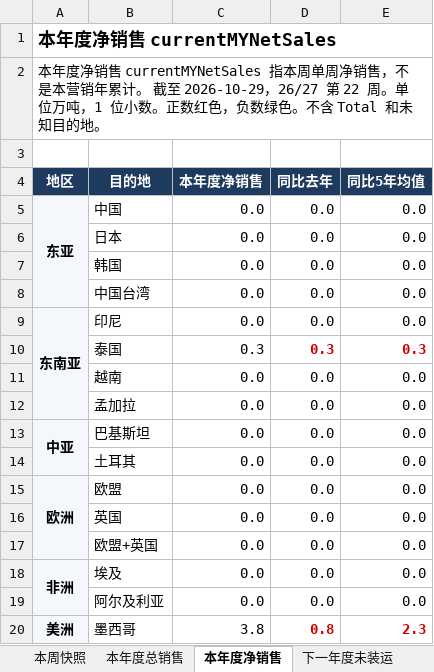
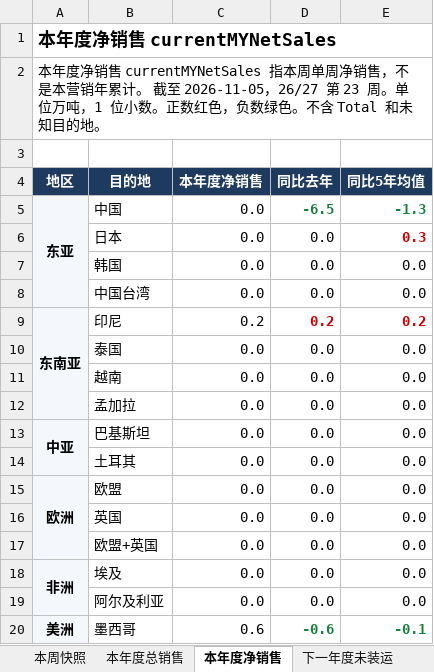
Before and after one commit to 0030carina-gif/us-weekly-export, an Excel workbook: 美软红冬小麦周度出口销售.xlsx, sheet 本年度净销售, drawn as a sheet; values as stored, in another font and other column widths than the file's, no borders; the diff names each change by its address in the sheet, - before the commit and + after, or states it on an @@ line.

```diff
--- a/美软红冬小麦周度出口销售.xlsx (sheet 本年度净销售)
+++ b/美软红冬小麦周度出口销售.xlsx (sheet 本年度净销售)
-A2 (地区): …截至 2026-10-29，26/27 第 22 周。单位…
+A2 (地区): …截至 2026-11-05，26/27 第 23 周。单位…
-D5 (同比去年): 0.0
+D5 (同比去年): -6.5
@@ D5:E5 bold: off → on, text colour: black → #17803D @@
-E5 (同比5年均值): 0.0
+E5 (同比5年均值): -1.3
-E6 (同比5年均值): 0.0
+E6 (同比5年均值): 0.3
@@ E6 bold: off → on, text colour: black → #D00000 @@
-C9 (本年度净销售): 0.0
+C9 (本年度净销售): 0.2
-D9 (同比去年): 0.0
+D9 (同比去年): 0.2
@@ D9:E9 bold: off → on, text colour: black → #D00000 @@
-E9 (同比5年均值): 0.0
+E9 (同比5年均值): 0.2
-C10 (本年度净销售): 0.3
+C10 (本年度净销售): 0.0
-D10 (同比去年): 0.3
+D10 (同比去年): 0.0
@@ D10:E10 bold: on → off, text colour: #D00000 → black @@
-E10 (同比5年均值): 0.3
+E10 (同比5年均值): 0.0
-C20 (本年度净销售): 3.8
+C20 (本年度净销售): 0.6
-D20 (同比去年): 0.8
+D20 (同比去年): -0.6
-D20:E20 text colour: #D00000
+D20:E20 text colour: #17803D
-E20 (同比5年均值): 2.3
+E20 (同比5年均值): -0.1
```
Also changed, not shown: sheet 周度明细, sheet 本年度总销售, sheet 本周快照, sheet 下一年度未装运, 美豆油周度出口销售.xlsx, 13 other files.
